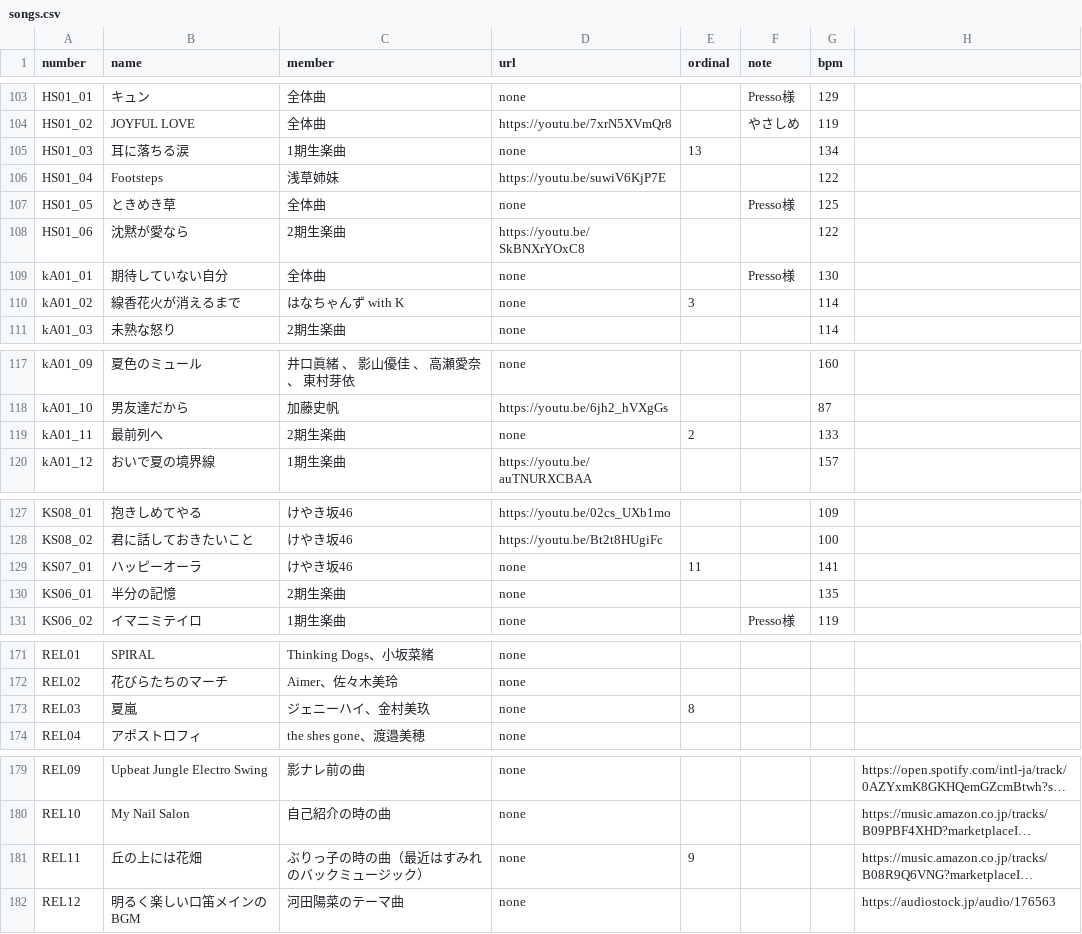
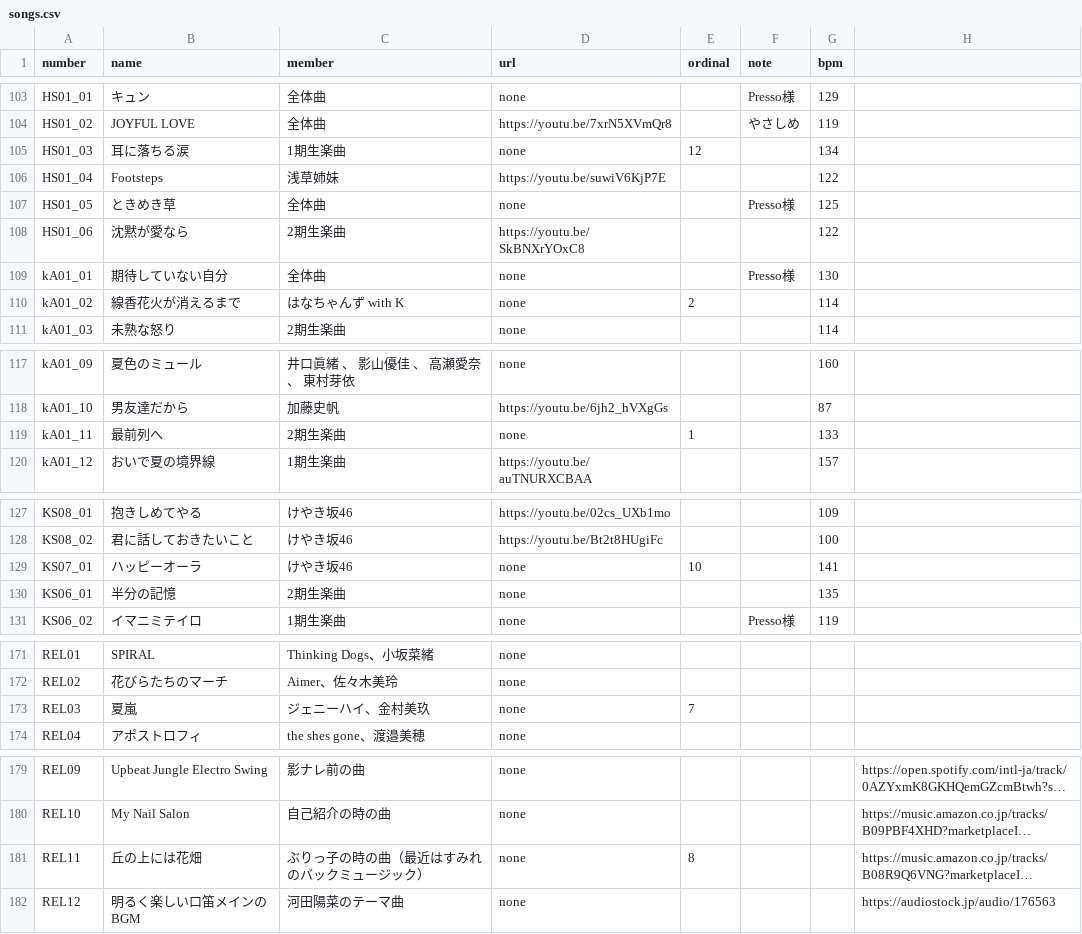
Before and after one commit to CircleTenThanks/CircleTenThanks.github.io, a CSV file: _data/songs.csv, drawn as a sheet; only a part is shown, gaps mark what is left out; long unchanged cells end in …; the diff covers the shown part only; the diff names each change by its address in the sheet, - before the commit and + after, or states it on an @@ line.

```diff
--- a/_data/songs.csv
+++ b/_data/songs.csv
-E105 (ordinal): 13
+E105 (ordinal): 12
-E110 (ordinal): 3
+E110 (ordinal): 2
-E119 (ordinal): 2
+E119 (ordinal): 1
-E129 (ordinal): 11
+E129 (ordinal): 10
-E173 (ordinal): 8
+E173 (ordinal): 7
-E181 (ordinal): 9
+E181 (ordinal): 8
```
Also changed, not shown: 9 edited cells elsewhere in this file.
